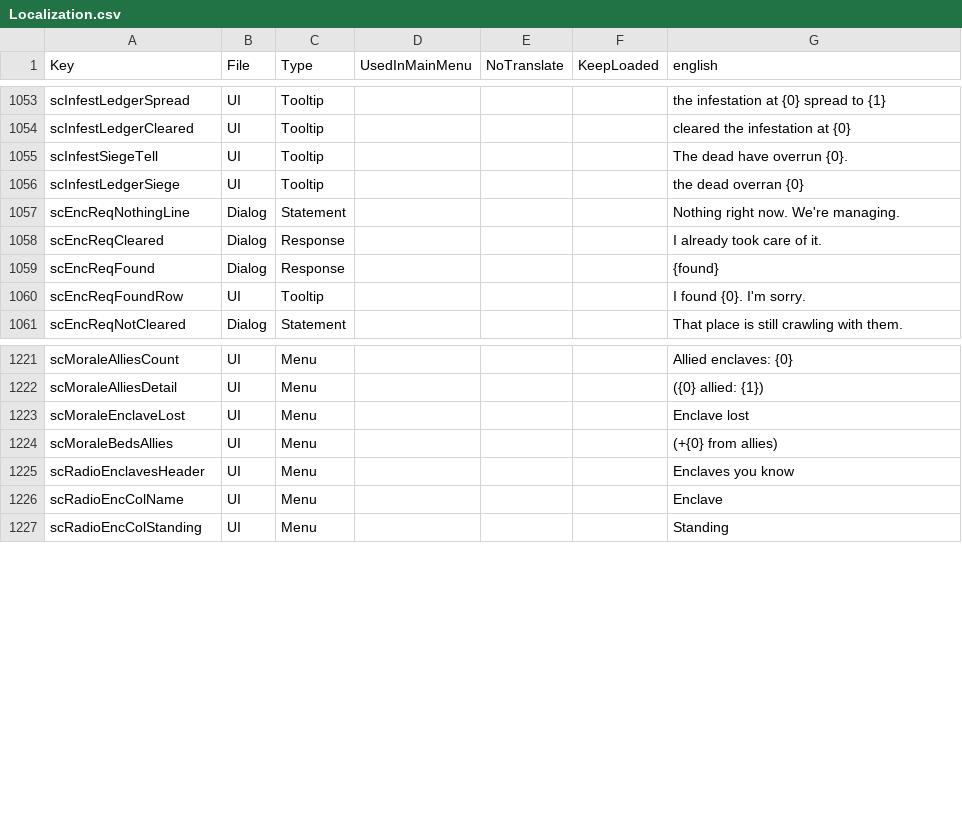
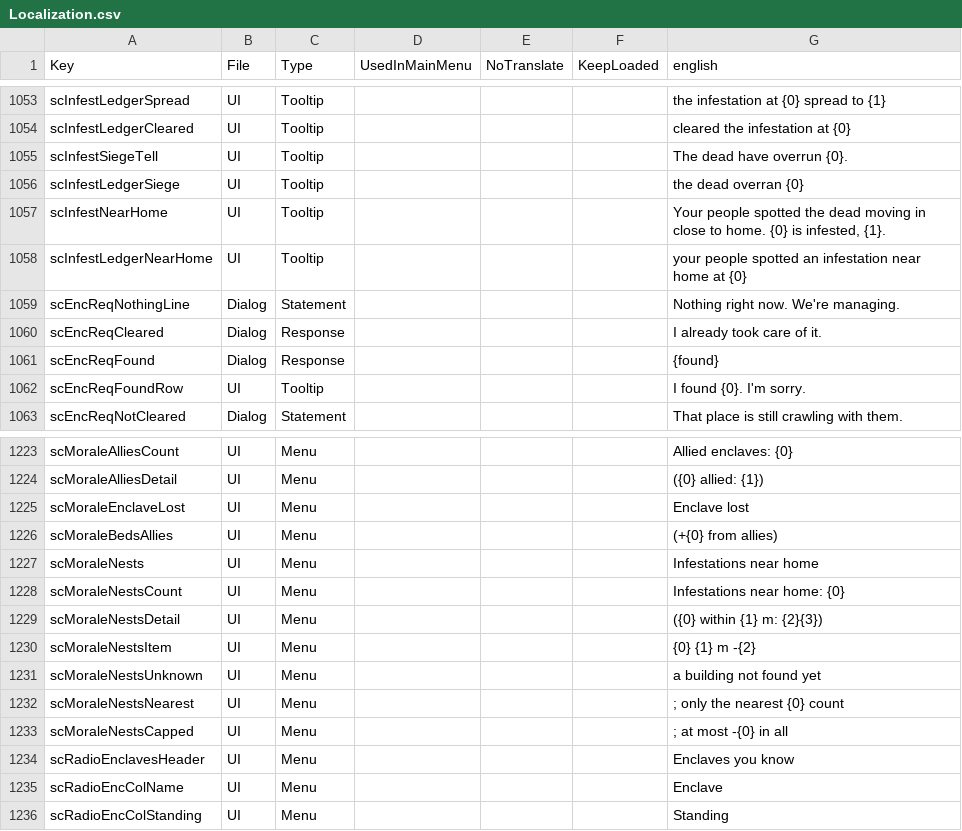
Before and after one commit to Relentless757/SurvivorCommunity, a CSV file: Config/Localization.csv, drawn as a sheet; only a part is shown, gaps mark what is left out; the diff names each change by its address in the sheet, - before the commit and + after, or states it on an @@ line.

```diff
--- a/Config/Localization.csv
+++ b/Config/Localization.csv
+row 1057: scInfestNearHome | UI | Tooltip |  |  |  | Your people spotted the dead moving in close to home. {0} is infested, {1}.
+row 1058: scInfestLedgerNearHome | UI | Tooltip |  |  |  | your people spotted an infestation near home at {0}
+row 1227: scMoraleNests | UI | Menu |  |  |  | Infestations near home
+row 1228: scMoraleNestsCount | UI | Menu |  |  |  | Infestations near home: {0}
+row 1229: scMoraleNestsDetail | UI | Menu |  |  |  | ({0} within {1} m: {2}{3})
+row 1230: scMoraleNestsItem | UI | Menu |  |  |  | {0} {1} m -{2}
+row 1231: scMoraleNestsUnknown | UI | Menu |  |  |  | a building not found yet
+row 1232: scMoraleNestsNearest | UI | Menu |  |  |  | ; only the nearest {0} count
+row 1233: scMoraleNestsCapped | UI | Menu |  |  |  | ; at most -{0} in all
```
Also changed, not shown: 11 other files.
